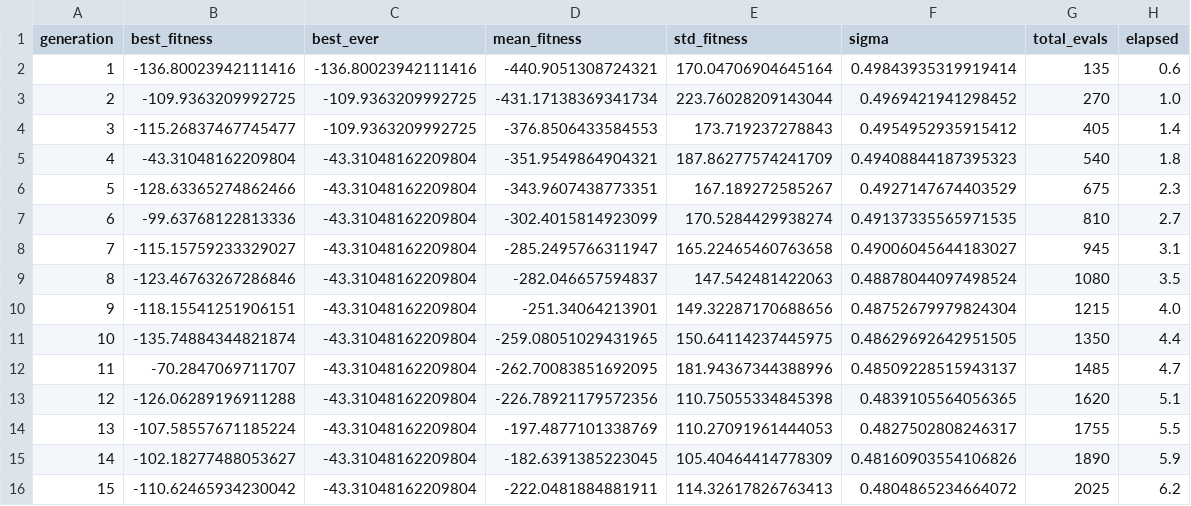
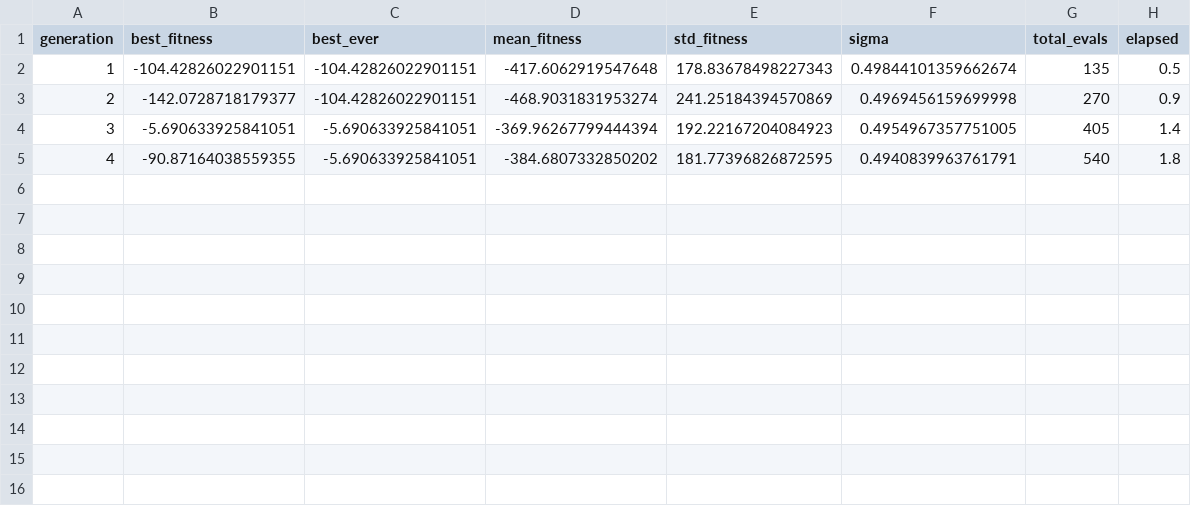
Before and after one commit to Paullitsch/gaia-poc, a CSV file: worker/results/phase7/cma_es/training.csv, drawn as a sheet.

Commit message:
Fix all bugs + redesign dashboard
Bugs fixed:
- Python numpy int64/bool JSON serialization crash (exit code 1)
- Jobs now complete with status=completed instead of failed
- Worker streams generation data to server (15/15 results)
- Worker passes --no-plots for headless environments
- Submit form sends params.max_evals correctly

Dashboard redesign:
- Worker cards with live pulse indicator, GPU info, heartbeat age
- Job sections: Running (with duration), Queued, History
- Training progress chart with area fill, end-point labels
- Best score cards with SOLVED indicator
- Experiment selector: CMA-ES, OpenAI-ES, Hybrid FF, Curriculum, Indirect
- Mobile responsive, 3s polling, activity log with emojis
- Enter key to login, auto-login from localStorage

```diff
--- a/worker/results/phase7/cma_es/training.csv
+++ b/worker/results/phase7/cma_es/training.csv
@@ -1,16 +1,5 @@
 generation,best_fitness,best_ever,mean_fitness,std_fitness,sigma,total_evals,elapsed
-1,-136.80023942111416,-136.80023942111416,-440.9051308724321,170.04706904645164,0.49843935319919414,135,0.6
-2,-109.9363209992725,-109.9363209992725,-431.17138369341734,223.76028209143044,0.4969421941298452,270,1.0
-3,-115.26837467745477,-109.9363209992725,-376.8506433584553,173.719237278843,0.4954952935915412,405,1.4
-4,-43.31048162209804,-43.31048162209804,-351.9549864904321,187.86277574241709,0.49408844187395323,540,1.8
-5,-128.63365274862466,-43.31048162209804,-343.9607438773351,167.189272585267,0.4927147674403529,675,2.3
-6,-99.63768122813336,-43.31048162209804,-302.4015814923099,170.5284429938274,0.49137335565971535,810,2.7
-7,-115.15759233329027,-43.31048162209804,-285.2495766311947,165.22465460763658,0.49006045644183027,945,3.1
-8,-123.46763267286846,-43.31048162209804,-282.046657594837,147.542481422063,0.48878044097498524,1080,3.5
-9,-118.15541251906151,-43.31048162209804,-251.34064213901,149.32287170688656,0.48752679979824304,1215,4.0
-10,-135.74884344821874,-43.31048162209804,-259.08051029431965,150.64114237445975,0.48629692642951505,1350,4.4
-11,-70.2847069711707,-43.31048162209804,-262.70083851692095,181.94367344388996,0.48509228515943137,1485,4.7
-12,-126.06289196911288,-43.31048162209804,-226.78921179572356,110.75055334845398,0.4839105564056365,1620,5.1
-13,-107.58557671185224,-43.31048162209804,-197.4877101338769,110.27091961444053,0.4827502808246317,1755,5.5
-14,-102.18277488053627,-43.31048162209804,-182.6391385223045,105.40464414778309,0.48160903554106826,1890,5.9
-15,-110.62465934230042,-43.31048162209804,-222.0481884881911,114.32617826763413,0.4804865234664072,2025,6.2
+1,-104.42826022901151,-104.42826022901151,-417.6062919547648,178.83678498227343,0.49844101359662674,135,0.5
+2,-142.0728718179377,-104.42826022901151,-468.9031831953274,241.25184394570869,0.4969456159699998,270,0.9
+3,-5.690633925841051,-5.690633925841051,-369.96267799444394,192.22167204084923,0.4954967357751005,405,1.4
+4,-90.87164038559355,-5.690633925841051,-384.6807332850202,181.77396826872595,0.4940839963761791,540,1.8
```
Also changed, not shown: 5 other files.
